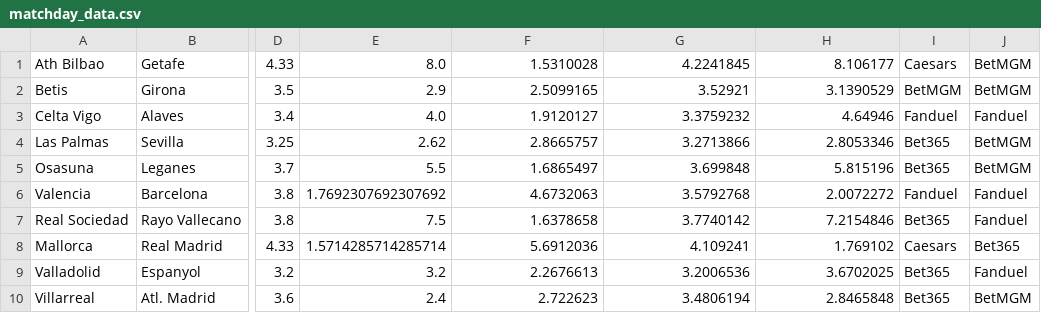
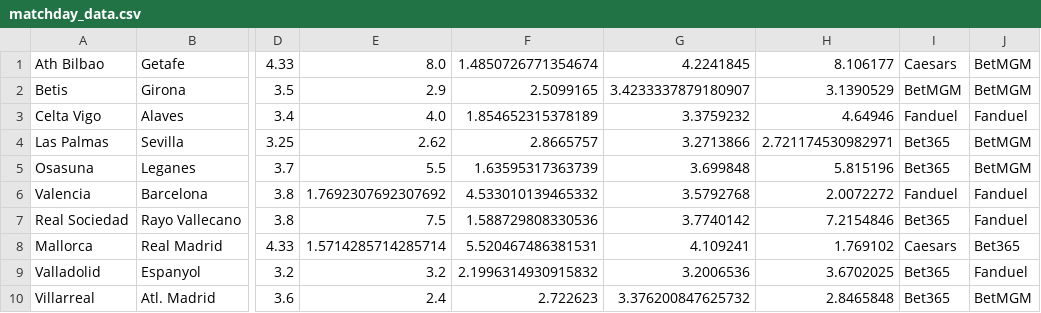
Before and after one commit to otaylor2023/Jane-Street-Final-Project, a CSV file: data_files/matchday_data.csv, drawn as a sheet; only a part is shown, gaps mark what is left out; the diff names each change by its address in the sheet, - before the commit and + after, or states it on an @@ line.

```diff
--- a/data_files/matchday_data.csv
+++ b/data_files/matchday_data.csv
-F1: 1.5310028
+F1: 1.4850726771354674
-G2: 3.52921
+G2: 3.4233337879180907
-F3: 1.9120127
+F3: 1.854652315378189
-H4: 2.8053346
+H4: 2.721174530982971
-F5: 1.6865497
+F5: 1.63595317363739
-F6: 4.6732063
+F6: 4.533010139465332
-F7: 1.6378658
+F7: 1.588729808330536
-F8: 5.6912036
+F8: 5.520467486381531
-F9: 2.2676613
+F9: 2.1996314930915832
-G10: 3.4806194
+G10: 3.376200847625732
```
Also changed, not shown: 2 other files.
